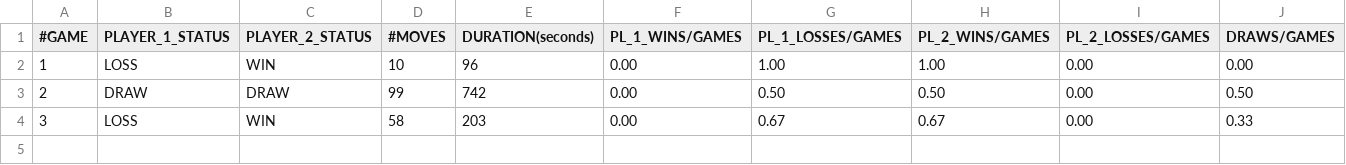
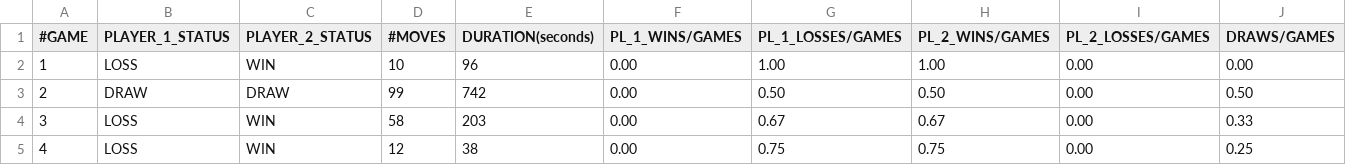
Before and after one commit to matteonaccarato/chess, a CSV file: GameData/human_minimax.csv, drawn as a sheet.

```diff
--- a/GameData/human_minimax.csv
+++ b/GameData/human_minimax.csv
@@ -4 +4,2 @@
 3,LOSS,WIN,58,203,0.00,0.67,0.67,0.00,0.33
+4,LOSS,WIN,12,38,0.00,0.75,0.75,0.00,0.25
```
Also changed, not shown: 22 other files.
